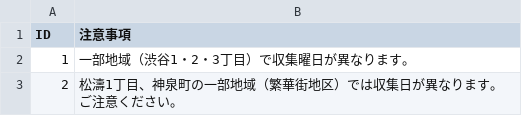
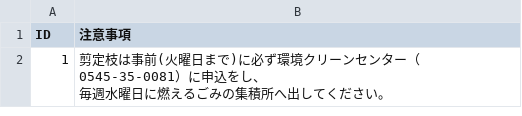
Before and after one commit to codeforkanazawa-org/5374, a CSV file: data/remarks.csv, drawn as a sheet.

```diff
--- a/data/remarks.csv
+++ b/data/remarks.csv
@@ -1,3 +1,3 @@
 ID,注意事項
-1,一部地域（渋谷1・2・3丁目）で収集曜日が異なります。
-2,松濤1丁目、神泉町の一部地域（繁華街地区）では収集日が異なります。ご注意ください。
+1,"剪定枝は事前(火曜日まで)に必ず環境クリーンセンター（0545-35-0081）に申込をし、
+ 毎週水曜日に燃えるごみの集積所へ出してください。"
```
Also changed, not shown: data/area_days.csv, data/center.csv, 2 other files.
